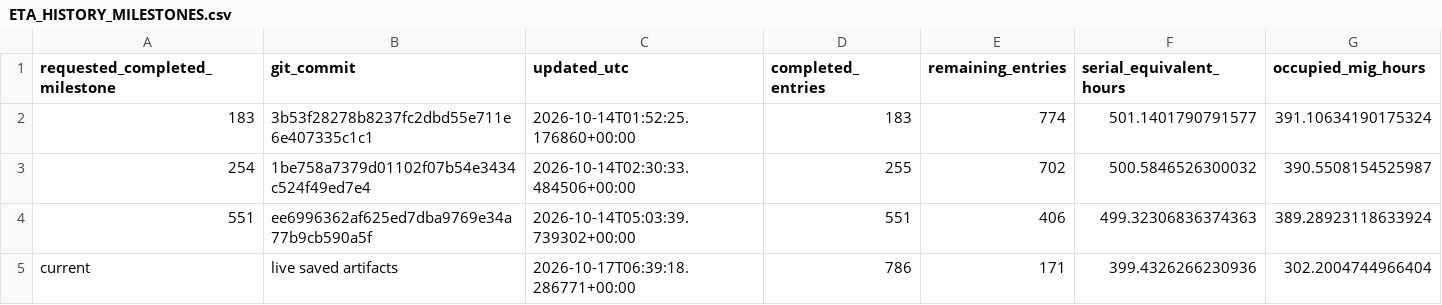
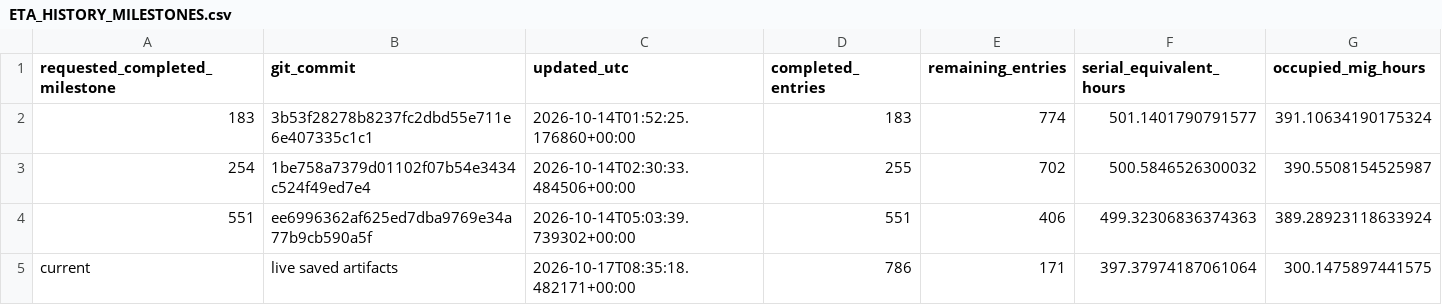
Before and after one commit to Tanishgupta28/LightSAKT2, a CSV file: reports/ETA_HISTORY_MILESTONES.csv, drawn as a sheet.

```diff
--- a/reports/ETA_HISTORY_MILESTONES.csv
+++ b/reports/ETA_HISTORY_MILESTONES.csv
@@ -4,2 +4,2 @@ requested_completed_milestone,git_commit,updated_utc,completed_entries,remaining
 551,ee6996362af625ed7dba9769e34a77b9cb590a5f,2026-10-14T05:03:39.739302+00:00,551,406,499.32306836374363,389.28923118633924
-current,live saved artifacts,2026-10-17T06:39:18.286771+00:00,786,171,399.4326266230936,302.2004744966404
+current,live saved artifacts,2026-10-17T08:35:18.482171+00:00,786,171,397.37974187061064,300.1475897441575
```
Also changed, not shown: reports/ETA_ARCHIVED_HISTORY.csv, reports/ETA_CATEGORY_OCCUPIED_HOURS.csv, 40 other files.
